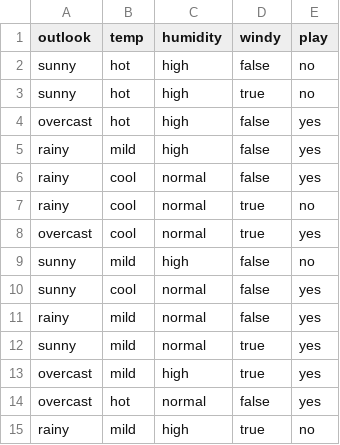
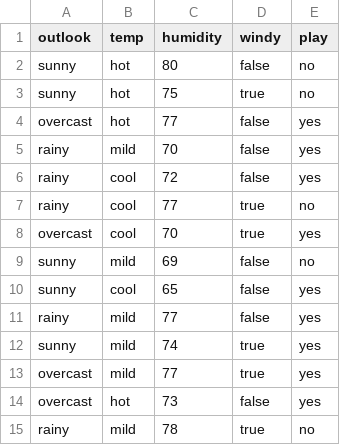
Before and after one commit to profcarlosamartinez/mineria_datos, a CSV file: PlayTennis.csv, drawn as a sheet.

Commit message:
Update PlayTennis.csv

```diff
--- a/PlayTennis.csv
+++ b/PlayTennis.csv
@@ -1,15 +1,15 @@
 outlook,temp,humidity,windy,play
-sunny,hot,high,false,no
-sunny,hot,high,true,no
-overcast,hot,high,false,yes
-rainy,mild,high,false,yes
-rainy,cool,normal,false,yes
-rainy,cool,normal,true,no
-overcast,cool,normal,true,yes
-sunny,mild,high,false,no
-sunny,cool,normal,false,yes
-rainy,mild,normal,false,yes
-sunny,mild,normal,true,yes
-overcast,mild,high,true,yes
-overcast,hot,normal,false,yes
-rainy,mild,high,true,no
+sunny,hot,80,false,no
+sunny,hot,75,true,no
+overcast,hot,77,false,yes
+rainy,mild,70,false,yes
+rainy,cool,72,false,yes
+rainy,cool,77,true,no
+overcast,cool,70,true,yes
+sunny,mild,69,false,no
+sunny,cool,65,false,yes
+rainy,mild,77,false,yes
+sunny,mild,74,true,yes
+overcast,mild,77,true,yes
+overcast,hot,73,false,yes
+rainy,mild,78,true,no
```
